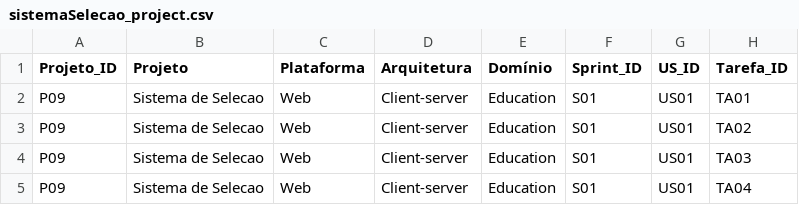
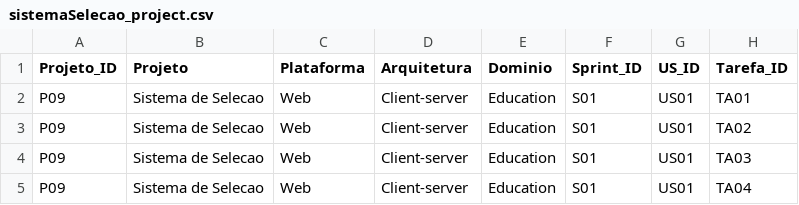
Before and after one commit to RenanAlves13/LLM_to_recommend_NFRs, a CSV file: sistemaSelecao_project.csv, drawn as a sheet; only a part is shown; the diff names each change by its address in the sheet, - before the commit and + after, or states it on an @@ line.

```diff
--- a/sistemaSelecao_project.csv
+++ b/sistemaSelecao_project.csv
-E1: Domínio
+E1: Dominio
```
Also changed, not shown: sistemaGestao_project.csv, teamFormation_project.csv, 1 other file.
